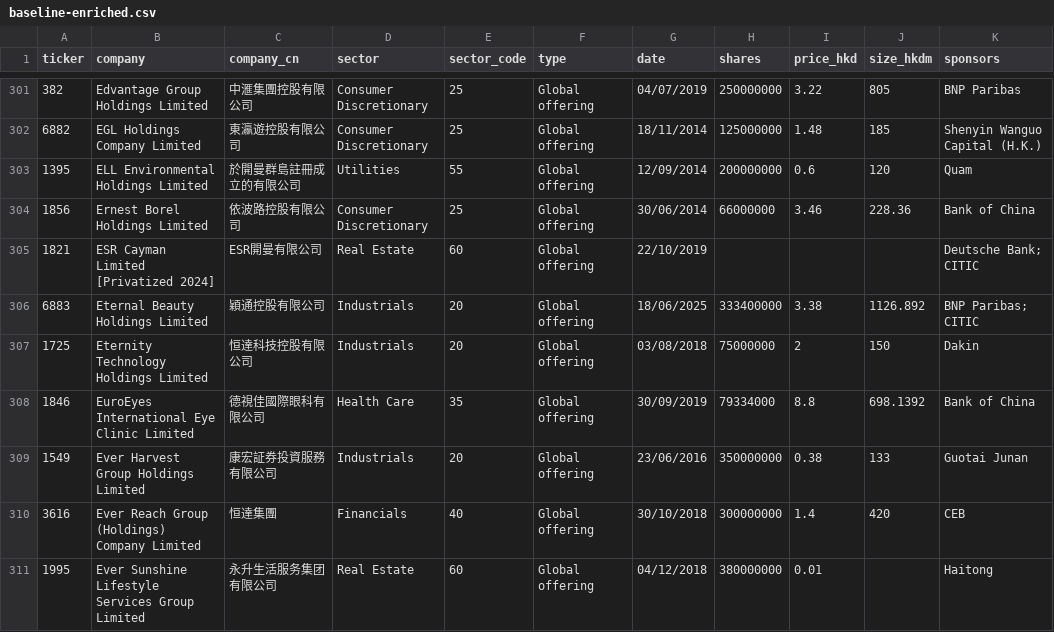
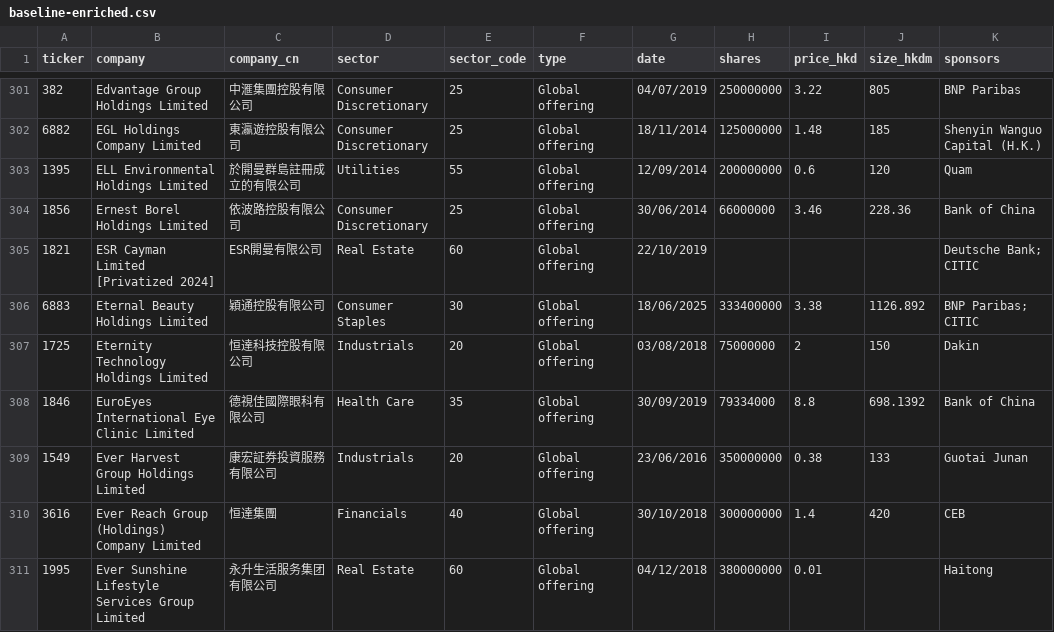
Before and after one commit to bearhedge/DD-Owl, a CSV file: ddowl/public/baseline-enriched.csv, drawn as a sheet; only a part is shown, gaps mark what is left out; the diff names each change by its address in the sheet, - before the commit and + after, or states it on an @@ line.

Commit message:
fix: Correct Eternal Beauty sector to Consumer Staples (perfumes)

```diff
--- a/ddowl/public/baseline-enriched.csv
+++ b/ddowl/public/baseline-enriched.csv
-D306 (sector): Industrials
+D306 (sector): Consumer Staples
-E306 (sector_code): 20
+E306 (sector_code): 30
```
